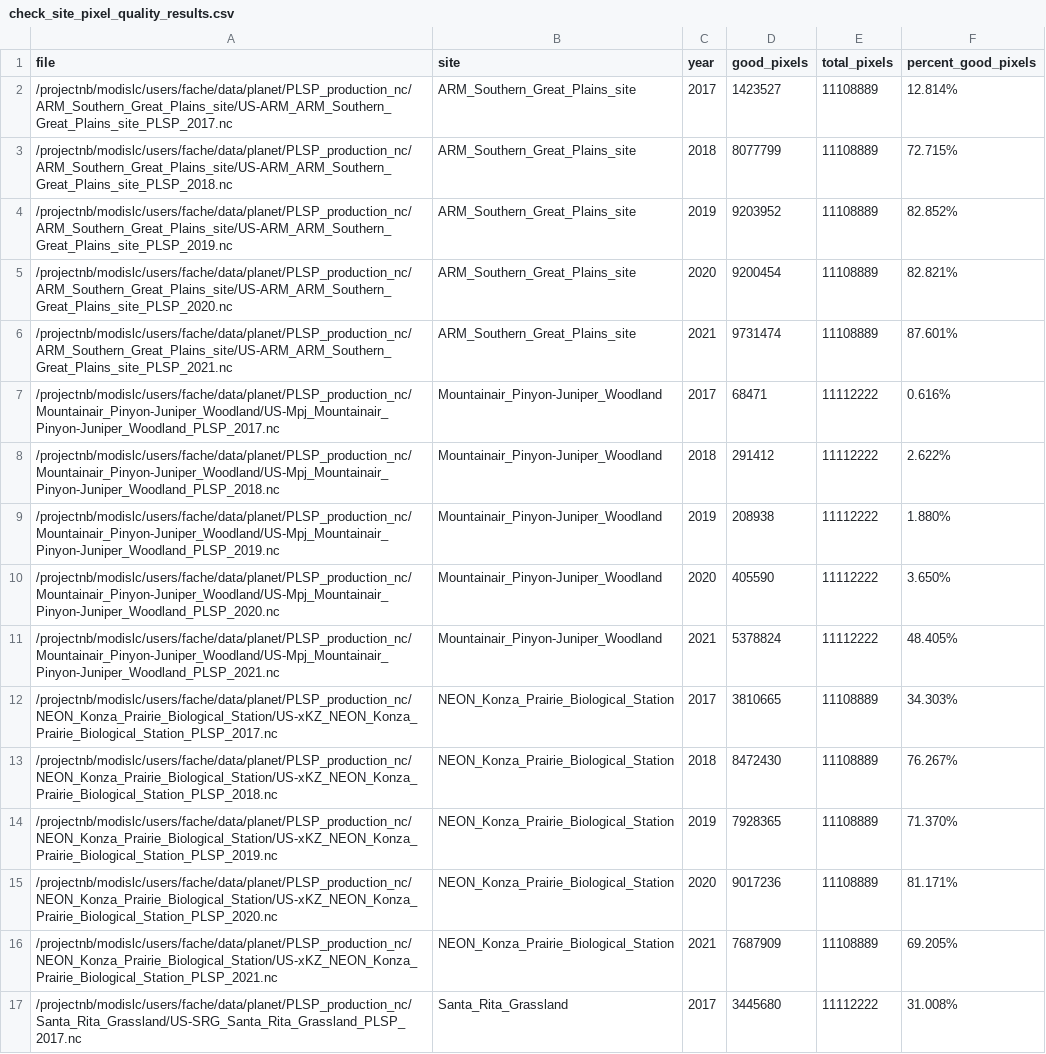
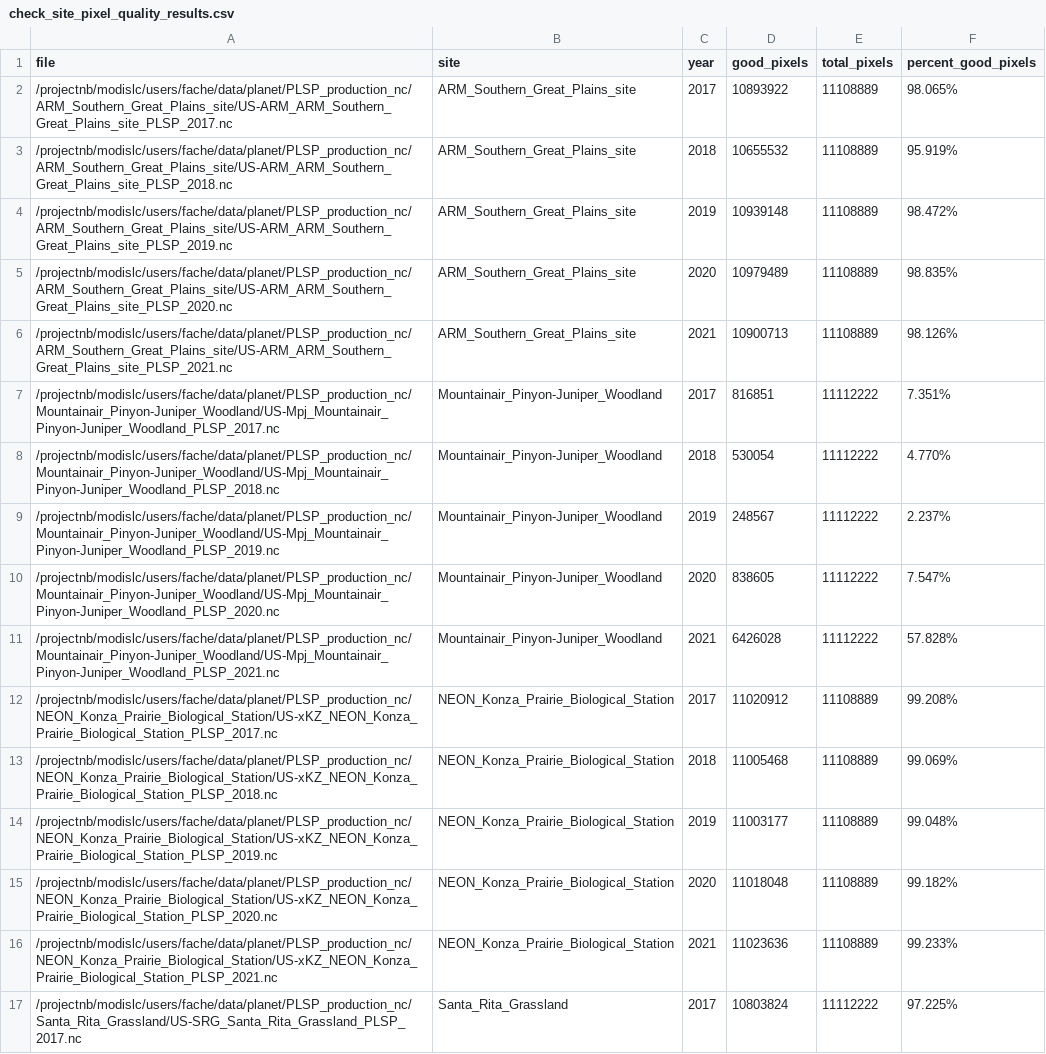
Before and after one commit to alexanderfache6/PLSP, a CSV file: code/code_lsp_analysis/check_site_pixel_quality_results.csv, drawn as a sheet; only a part is shown; the diff covers the shown part only; the diff names each change by its address in the sheet, - before the commit and + after, or states it on an @@ line.

Commit message:
check_site_pixel_quality results

```diff
--- a/code/code_lsp_analysis/check_site_pixel_quality_results.csv
+++ b/code/code_lsp_analysis/check_site_pixel_quality_results.csv
-D2 (good_pixels): 1423527
+D2 (good_pixels): 10893922
-F2 (percent_good_pixels): 12.814%
+F2 (percent_good_pixels): 98.065%
-D3 (good_pixels): 8077799
+D3 (good_pixels): 10655532
-F3 (percent_good_pixels): 72.715%
+F3 (percent_good_pixels): 95.919%
-D4 (good_pixels): 9203952
+D4 (good_pixels): 10939148
-F4 (percent_good_pixels): 82.852%
+F4 (percent_good_pixels): 98.472%
-D5 (good_pixels): 9200454
+D5 (good_pixels): 10979489
-F5 (percent_good_pixels): 82.821%
+F5 (percent_good_pixels): 98.835%
-D6 (good_pixels): 9731474
+D6 (good_pixels): 10900713
-F6 (percent_good_pixels): 87.601%
+F6 (percent_good_pixels): 98.126%
-D7 (good_pixels): 68471
+D7 (good_pixels): 816851
-F7 (percent_good_pixels): 0.616%
+F7 (percent_good_pixels): 7.351%
-D8 (good_pixels): 291412
+D8 (good_pixels): 530054
-F8 (percent_good_pixels): 2.622%
+F8 (percent_good_pixels): 4.770%
-D9 (good_pixels): 208938
+D9 (good_pixels): 248567
-F9 (percent_good_pixels): 1.880%
+F9 (percent_good_pixels): 2.237%
-D10 (good_pixels): 405590
+D10 (good_pixels): 838605
-F10 (percent_good_pixels): 3.650%
+F10 (percent_good_pixels): 7.547%
-D11 (good_pixels): 5378824
+D11 (good_pixels): 6426028
-F11 (percent_good_pixels): 48.405%
+F11 (percent_good_pixels): 57.828%
-D12 (good_pixels): 3810665
+D12 (good_pixels): 11020912
-F12 (percent_good_pixels): 34.303%
+F12 (percent_good_pixels): 99.208%
-D13 (good_pixels): 8472430
+D13 (good_pixels): 11005468
-F13 (percent_good_pixels): 76.267%
+F13 (percent_good_pixels): 99.069%
-D14 (good_pixels): 7928365
+D14 (good_pixels): 11003177
-F14 (percent_good_pixels): 71.370%
+F14 (percent_good_pixels): 99.048%
-D15 (good_pixels): 9017236
+D15 (good_pixels): 11018048
-F15 (percent_good_pixels): 81.171%
+F15 (percent_good_pixels): 99.182%
-D16 (good_pixels): 7687909
+D16 (good_pixels): 11023636
-F16 (percent_good_pixels): 69.205%
+F16 (percent_good_pixels): 99.233%
-D17 (good_pixels): 3445680
+D17 (good_pixels): 10803824
-F17 (percent_good_pixels): 31.008%
+F17 (percent_good_pixels): 97.225%
```
Also changed, not shown: 74 edited cells elsewhere in this file, 4 other files.
